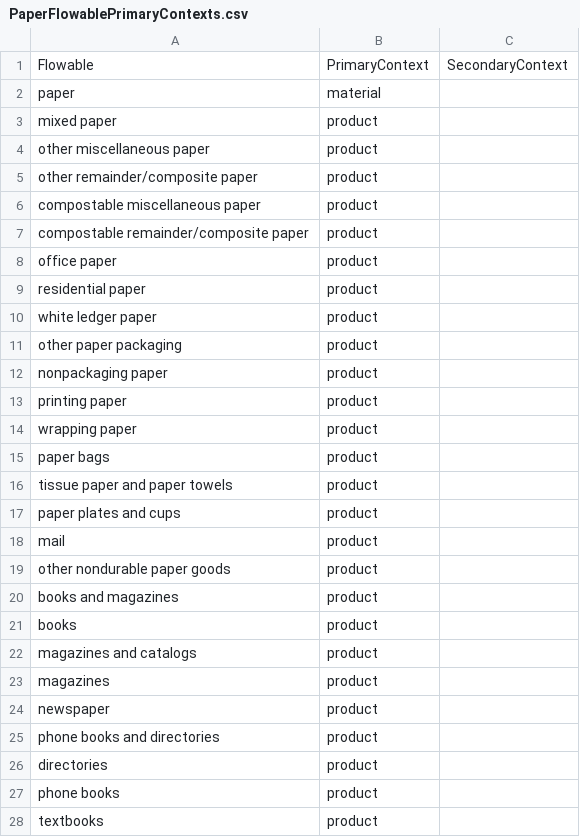
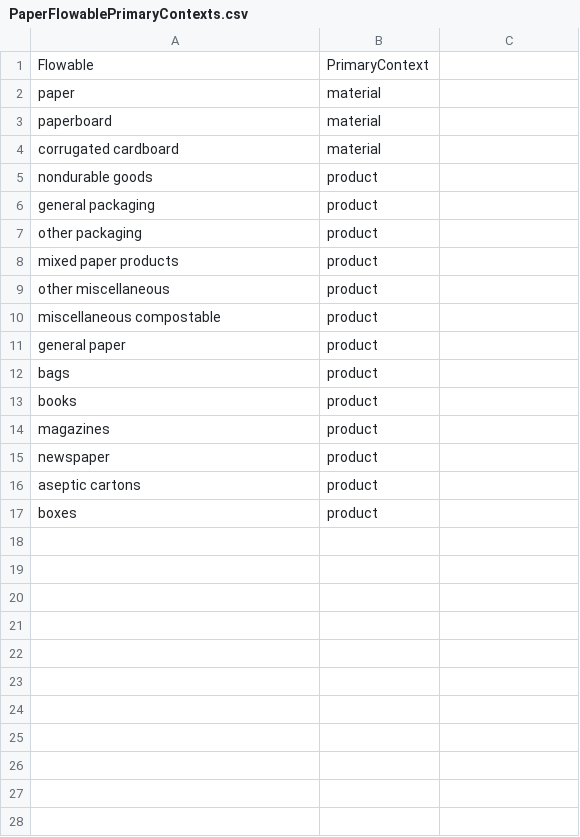
Before and after one commit to USEPA/materialflowlist, a CSV file: materialflowlist/input/PaperFlowablePrimaryContexts.csv, drawn as a sheet; only a part is shown; the diff covers the shown part only.

Commit message:
updated code for material flow list with newly formatted input files

```diff
--- a/materialflowlist/input/PaperFlowablePrimaryContexts.csv
+++ b/materialflowlist/input/PaperFlowablePrimaryContexts.csv
@@ -1,28 +1,17 @@
-Flowable,PrimaryContext,SecondaryContext
+Flowable,PrimaryContext
 paper,material
-mixed paper,product
-other miscellaneous paper,product
-other remainder/composite paper,product
-compostable miscellaneous paper,product
-compostable remainder/composite paper,product
-office paper,product
-residential paper,product
-white ledger paper,product
-other paper packaging,product
-nonpackaging paper,product
-printing paper,product
-wrapping paper,product
-paper bags,product
-tissue paper and paper towels,product
-paper plates and cups,product
-mail,product
-other nondurable paper goods,product
-books and magazines,product
+paperboard,material
+corrugated cardboard,material
+nondurable goods,product
+general packaging,product
+other packaging,product
+mixed paper products,product
+other miscellaneous,product
+miscellaneous compostable,product
+general paper,product
+bags,product
 books,product
-magazines and catalogs,product
 magazines,product
 newspaper,product
-phone books and directories,product
-directories,product
-phone books,product
-textbooks,product
+aseptic cartons,product
+boxes,product
```
Also changed, not shown: 4 removed rows elsewhere in this file, materialflowlist/input/Contexts.csv, materialflowlist/input/MetalFlowablePrimaryContexts.csv, 5 other files.
